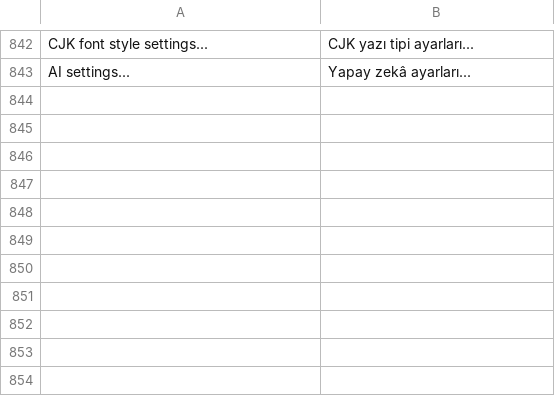
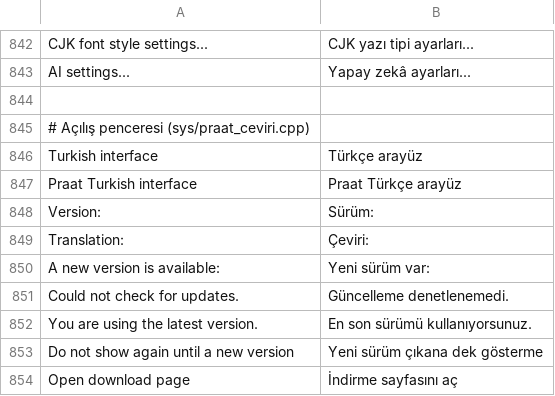
Before and after one commit to Underday/Praat-turkish, a TSV file: ceviri/ceviri_tr.tsv, drawn as a sheet; only a part is shown, gaps mark what is left out; the diff names each change by its address in the sheet, - before the commit and + after, or states it on an @@ line.

Commit message:
Açılış penceresi: çeviriyi yapan, sürüm ve depoda güncelleme denetimi
Praat açılınca çeviriyi yapanı, çeviri sürümünü ve GitHub'daki son
Release etiketini gösterir (curl alt süreci, en fazla 4 saniye).
'Yeni sürüm çıkana dek gösterme' seçimi ceviri_ayar.txt içinde tutulur,
dil ayarı yazılırken korunur. Dil denetimi raporu eklendi.

```diff
--- a/ceviri/ceviri_tr.tsv
+++ b/ceviri/ceviri_tr.tsv
+row 844: (empty)
+row 845: # Açılış penceresi (sys/praat_ceviri.cpp)
+row 846: Turkish interface | Türkçe arayüz
+row 847: Praat Turkish interface | Praat Türkçe arayüz
+row 848: Version: | Sürüm:
+row 849: Translation: | Çeviri:
+row 850: A new version is available: | Yeni sürüm var:
+row 851: Could not check for updates. | Güncelleme denetlenemedi.
+row 852: You are using the latest version. | En son sürümü kullanıyorsunuz.
+row 853: Do not show again until a new version | Yeni sürüm çıkana dek gösterme
+row 854: Open download page | İndirme sayfasını aç
```
Also changed, not shown: 4 other files.
